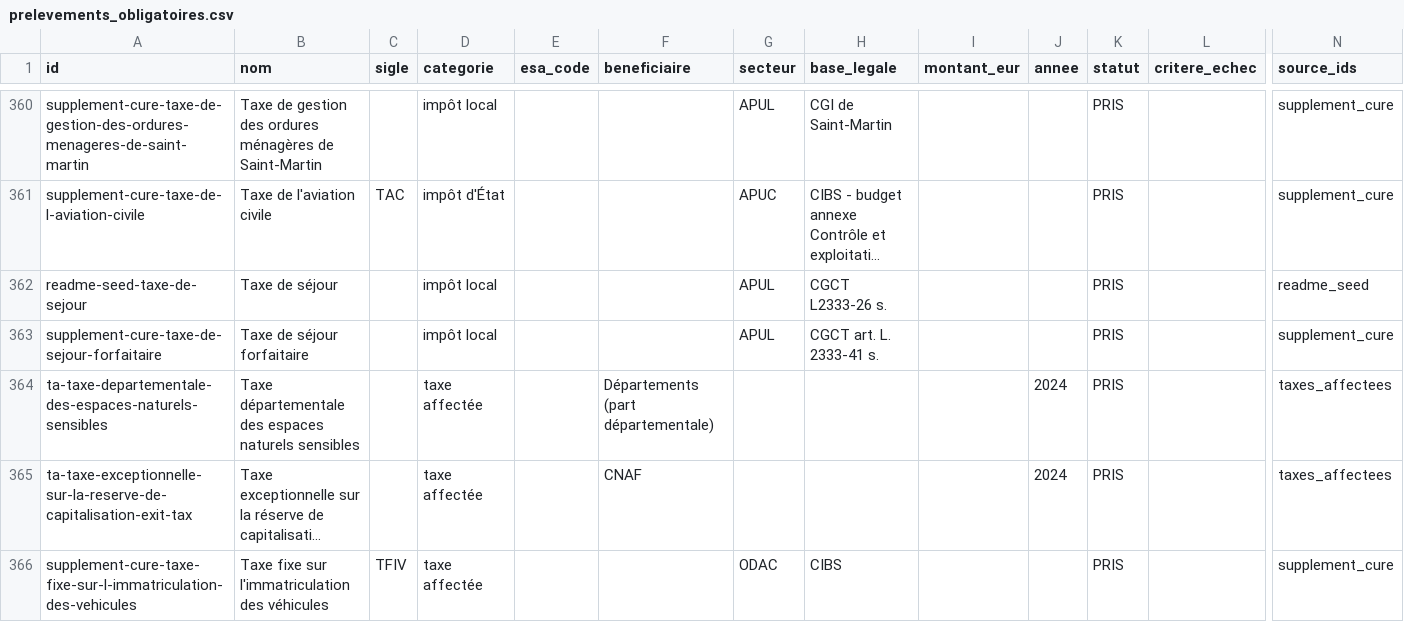
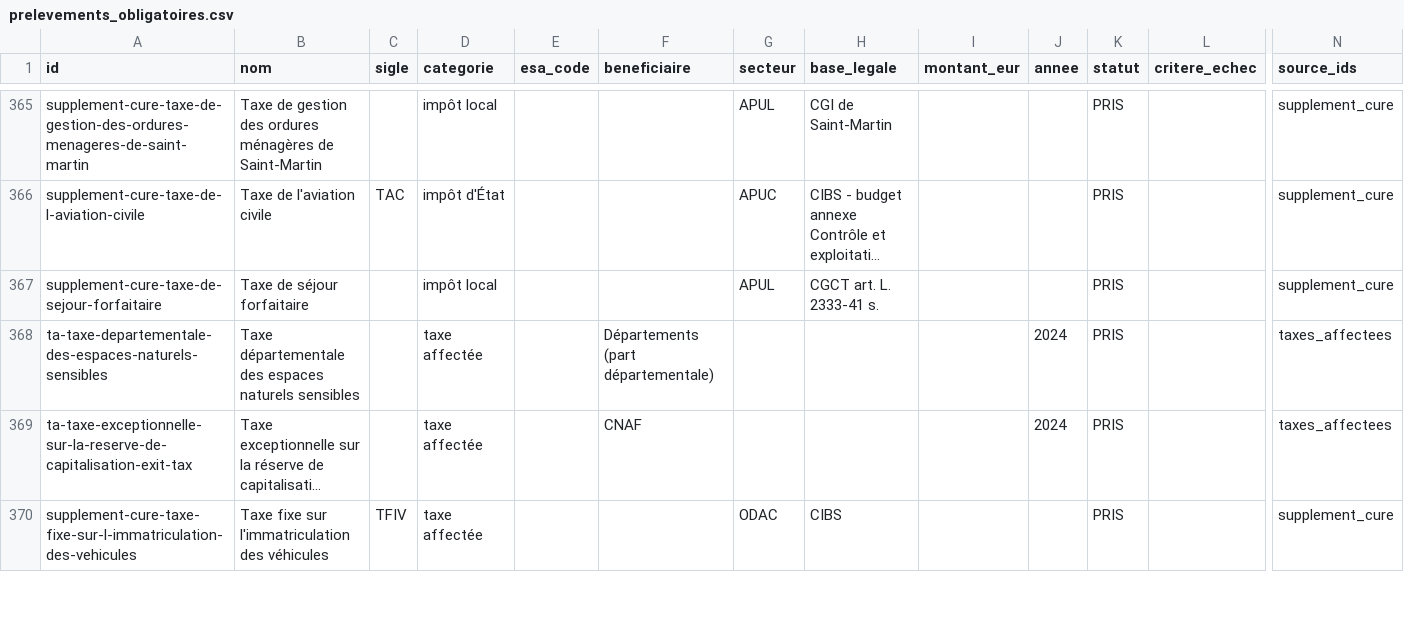
Before and after one commit to wald52/pr-l-vements-obligatoires, a CSV file: data/prelevements_obligatoires.csv, drawn as a sheet; only a part is shown, gaps mark what is left out; long unchanged cells end in …; removed rows and columns are numbered as before the commit, all else as after; rows hold the shown columns only; the diff covers the shown part only; the diff names each change by its address in the sheet, - before the commit and + after, or states it on an @@ line.

```diff
--- a/data/prelevements_obligatoires.csv
+++ b/data/prelevements_obligatoires.csv
-row 362: readme-seed-taxe-de-sejour | Taxe de séjour |  | impôt local |  |  | APUL | CGCT L2333-26 s. |  |  | PRIS |  | readme_seed
```
Also changed, not shown: 5 added rows and 4 removed rows elsewhere in this file, pipeline/seed/readme_inventory.csv, 5 other files.
